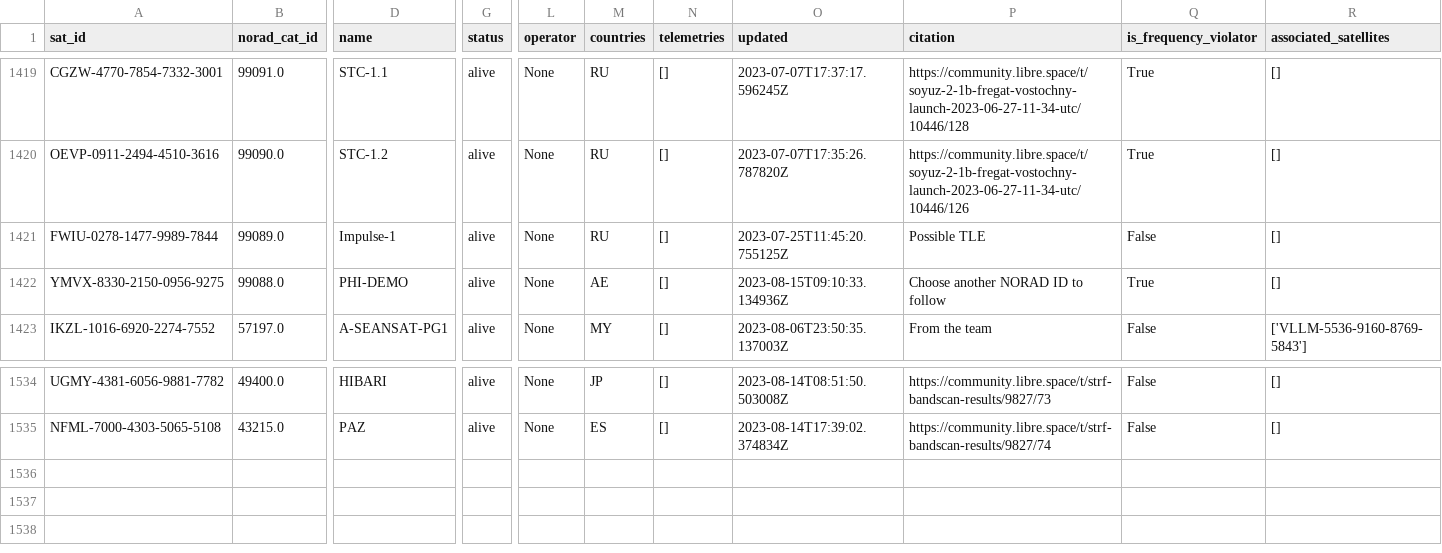
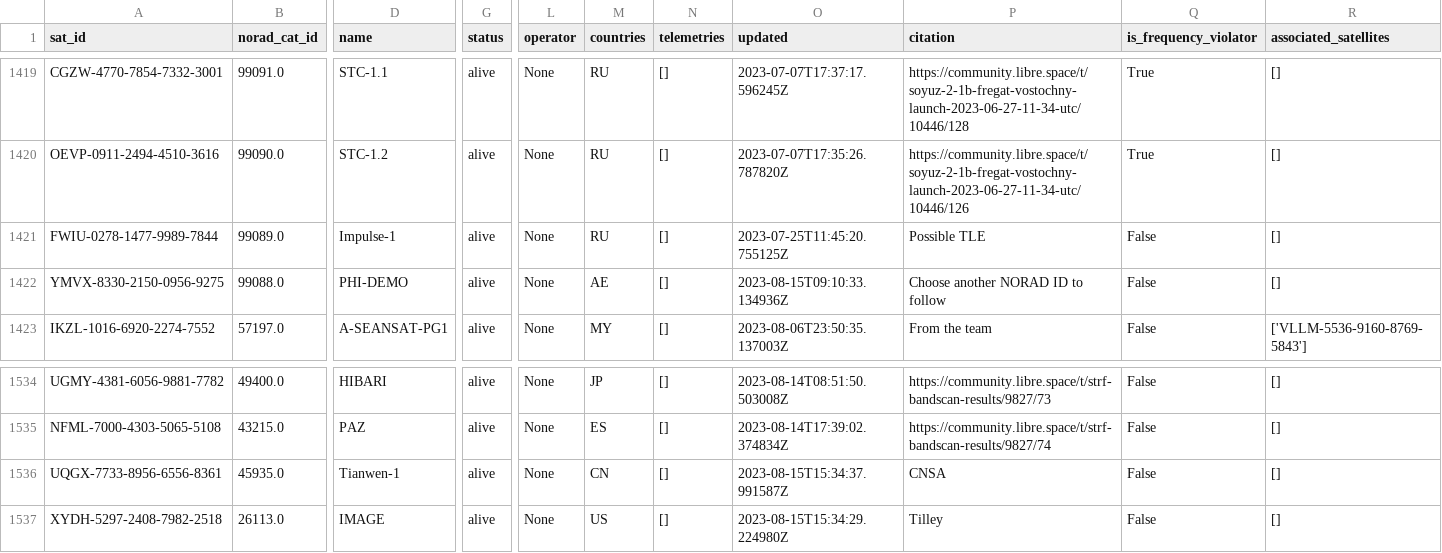
Before and after one commit to Sibizwan5/amateur-satellite-database, a CSV file: data/satnogs.csv, drawn as a sheet; only a part is shown, gaps mark what is left out; rows hold the shown columns only; the diff names each change by its address in the sheet, - before the commit and + after, or states it on an @@ line.

```diff
--- a/data/satnogs.csv
+++ b/data/satnogs.csv
-Q1422 (is_frequency_violator): True
+Q1422 (is_frequency_violator): False
+row 1536: UQGX-7733-8956-6556-8361 | 45935.0 | Tianwen-1 | alive | None | CN | [] | 2023-08-15T15:34:37.991587Z | CNSA | False | []
+row 1537: XYDH-5297-2408-7982-2518 | 26113.0 | IMAGE | alive | None | US | [] | 2023-08-15T15:34:29.224980Z | Tilley | False | []
```
Also changed, not shown: 1 other file.
